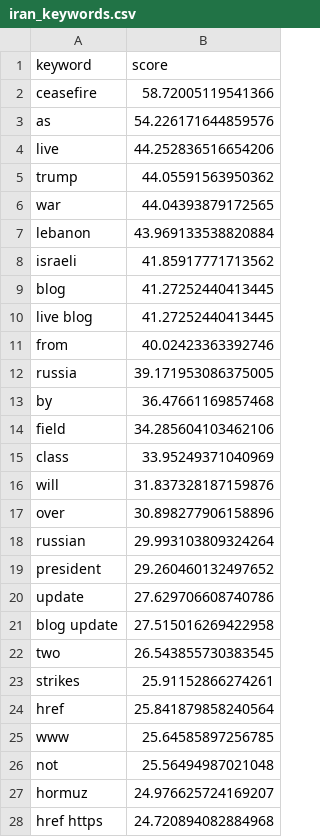
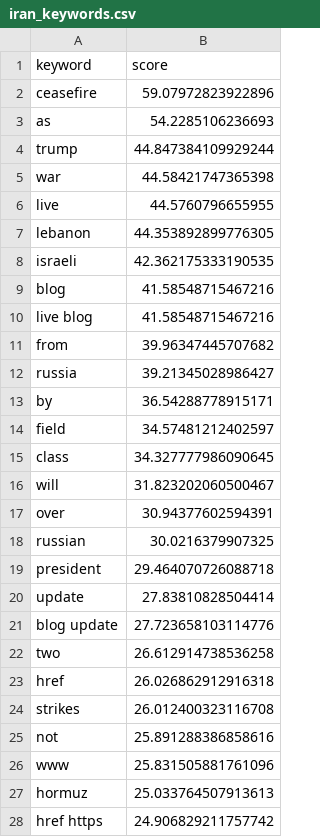
Before and after one commit to mcasrom/iran-osint-monitor, a CSV file: data/processed/iran_keywords.csv, drawn as a sheet; only a part is shown; the diff covers the shown part only.

```diff
--- a/data/processed/iran_keywords.csv
+++ b/data/processed/iran_keywords.csv
@@ -1,28 +1,28 @@
 keyword,score
-ceasefire,58.72005119541366
-as,54.226171644859576
-live,44.252836516654206
-trump,44.05591563950362
-war,44.04393879172565
-lebanon,43.969133538820884
-israeli,41.85917771713562
-blog,41.27252440413445
-live blog,41.27252440413445
-from,40.02423363392746
-russia,39.171953086375005
-by,36.47661169857468
-field,34.285604103462106
-class,33.95249371040969
-will,31.837328187159876
-over,30.898277906158896
-russian,29.993103809324264
-president,29.260460132497652
-update,27.629706608740786
-blog update,27.515016269422958
-two,26.543855730383545
-strikes,25.91152866274261
-href,25.841879858240564
-www,25.64585897256785
-not,25.56494987021048
-hormuz,24.976625724169207
-href https,24.720894082884968
+ceasefire,59.07972823922896
+as,54.2285106236693
+trump,44.847384109929244
+war,44.58421747365398
+live,44.5760796655955
+lebanon,44.353892899776305
+israeli,42.362175333190535
+blog,41.58548715467216
+live blog,41.58548715467216
+from,39.96347445707682
+russia,39.21345028986427
+by,36.54288778915171
+field,34.57481212402597
+class,34.327777986090645
+will,31.823202060500467
+over,30.94377602594391
+russian,30.0216379907325
+president,29.464070726088718
+update,27.83810828504414
+blog update,27.723658103114776
+two,26.612914738536258
+href,26.026862912916318
+strikes,26.012400323116708
+not,25.891288386858616
+www,25.831505881761096
+hormuz,25.033764507913613
+href https,24.906829211757742
```
Also changed, not shown: 3 edited cells elsewhere in this file, data/processed/iran_narratives.csv, data/processed/iran_news.csv, 7 other files.
